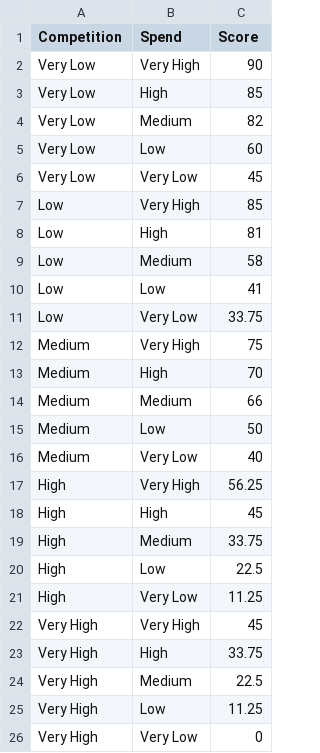
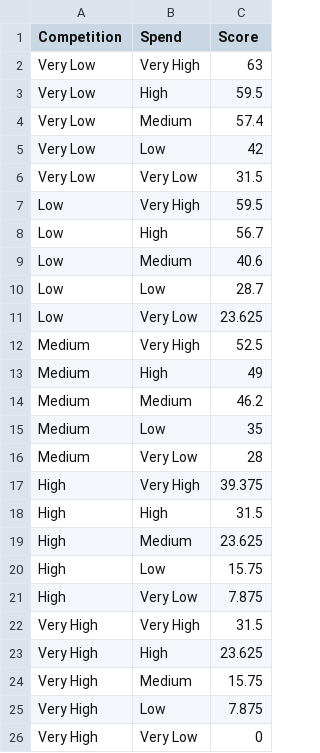
Before and after one commit to mahendrakalkura/apps.zonsidekick.com, a CSV file: scripts/1.csv, drawn as a sheet.

```diff
--- a/scripts/1.csv
+++ b/scripts/1.csv
@@ -1,26 +1,26 @@
 Competition,Spend,Score
-Very Low,Very High,90
-Very Low,High,85
-Very Low,Medium,82
-Very Low,Low,60
-Very Low,Very Low,45
-Low,Very High,85
-Low,High,81
-Low,Medium,58
-Low,Low,41
-Low,Very Low,33.75
-Medium,Very High,75
-Medium,High,70
-Medium,Medium,66
-Medium,Low,50
-Medium,Very Low,40
-High,Very High,56.25
-High,High,45
-High,Medium,33.75
-High,Low,22.5
-High,Very Low,11.25
-Very High,Very High,45
-Very High,High,33.75
-Very High,Medium,22.5
-Very High,Low,11.25
+Very Low,Very High,63
+Very Low,High,59.5
+Very Low,Medium,57.4
+Very Low,Low,42
+Very Low,Very Low,31.5
+Low,Very High,59.5
+Low,High,56.7
+Low,Medium,40.6
+Low,Low,28.7
+Low,Very Low,23.625
+Medium,Very High,52.5
+Medium,High,49
+Medium,Medium,46.2
+Medium,Low,35
+Medium,Very Low,28
+High,Very High,39.375
+High,High,31.5
+High,Medium,23.625
+High,Low,15.75
+High,Very Low,7.875
+Very High,Very High,31.5
+Very High,High,23.625
+Very High,Medium,15.75
+Very High,Low,7.875
 Very High,Very Low,0
```
Also changed, not shown: 10 other files.
